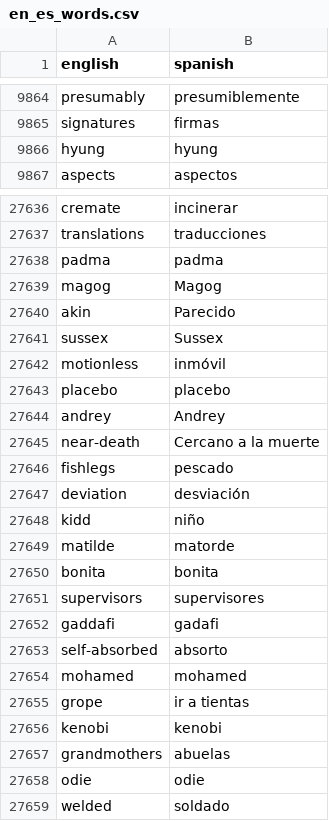
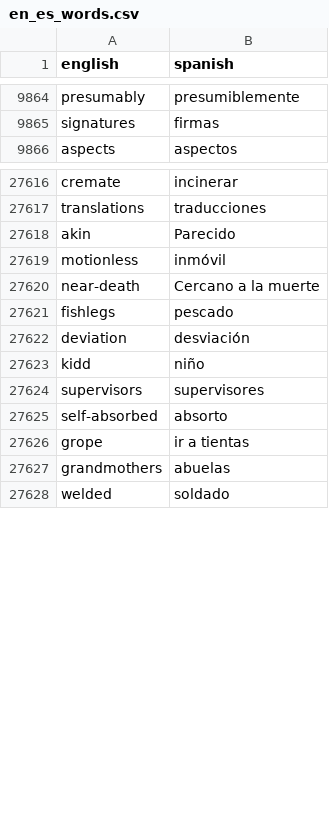
Before and after one commit to Veregorn/python-flashcard-app, a CSV file: data/en_es_words.csv, drawn as a sheet; only a part is shown, gaps mark what is left out; the diff covers the shown part only; the diff names each change by its address in the sheet, - before the commit and + after, or states it on an @@ line.

```diff
--- a/data/en_es_words.csv
+++ b/data/en_es_words.csv
-row 9866: hyung | hyung
-row 27638: padma | padma
-row 27639: magog | Magog
-row 27641: sussex | Sussex
-row 27643: placebo | placebo
-row 27644: andrey | Andrey
-row 27649: matilde | matorde
-row 27650: bonita | bonita
-row 27652: gaddafi | gadafi
-row 27654: mohamed | mohamed
-row 27656: kenobi | kenobi
-row 27658: odie | odie
```
Also changed, not shown: 29 removed rows and 2 edited cells elsewhere in this file, 1 other file.
